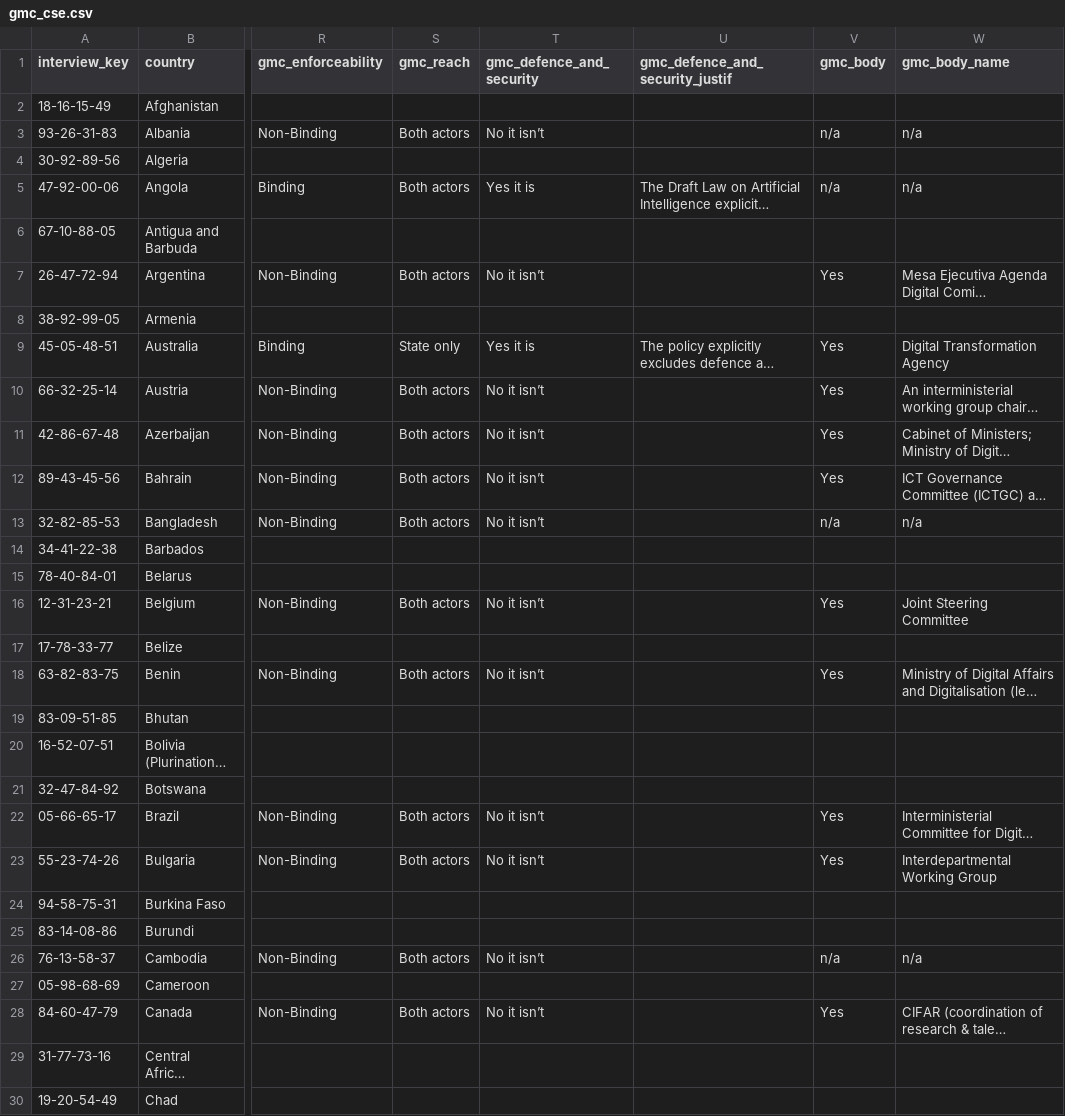
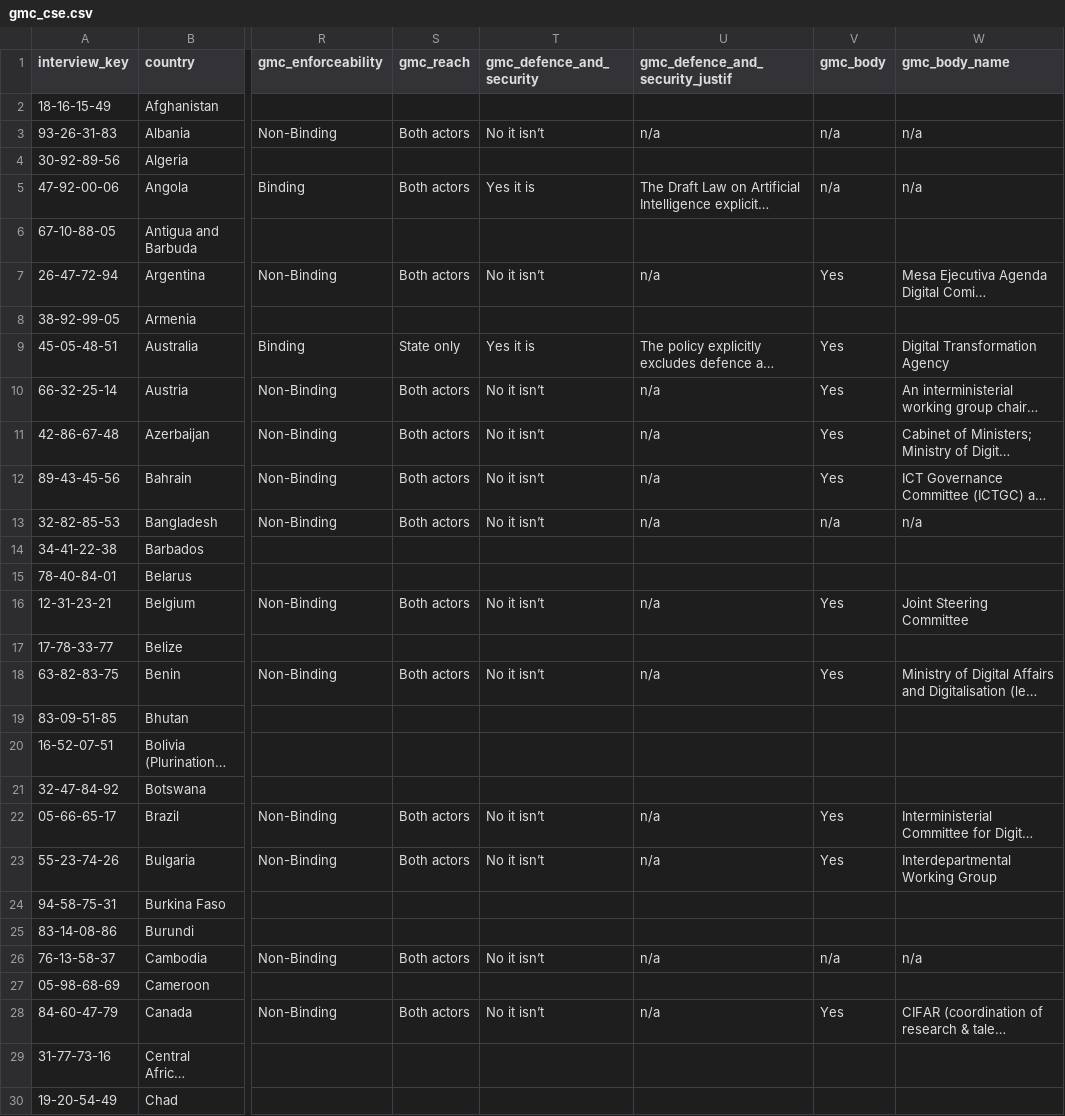
Before and after one commit to dataphyte-africa/girai-global-index, a CSV file: public/data/2026/csv/gmc_cse.csv, drawn as a sheet; only a part is shown, gaps mark what is left out; long unchanged cells end in …; the diff covers the shown part only; the diff names each change by its address in the sheet, - before the commit and + after, or states it on an @@ line.

```diff
--- a/public/data/2026/csv/gmc_cse.csv
+++ b/public/data/2026/csv/gmc_cse.csv
-U3 (gmc_defence_and_security_justif): (empty)
+U3 (gmc_defence_and_security_justif): n/a
-U7 (gmc_defence_and_security_justif): (empty)
+U7 (gmc_defence_and_security_justif): n/a
-U10:U13 (gmc_defence_and_security_justif): (empty)
+U10:U13 (gmc_defence_and_security_justif): n/a
-U16 (gmc_defence_and_security_justif): (empty)
+U16 (gmc_defence_and_security_justif): n/a
-U18 (gmc_defence_and_security_justif): (empty)
+U18 (gmc_defence_and_security_justif): n/a
-U22:U23 (gmc_defence_and_security_justif): (empty)
+U22:U23 (gmc_defence_and_security_justif): n/a
-U26 (gmc_defence_and_security_justif): (empty)
+U26 (gmc_defence_and_security_justif): n/a
-U28 (gmc_defence_and_security_justif): (empty)
+U28 (gmc_defence_and_security_justif): n/a
```
Also changed, not shown: 73 edited cells elsewhere in this file, public/data/2026/csv/urai.csv, 24 other files.
